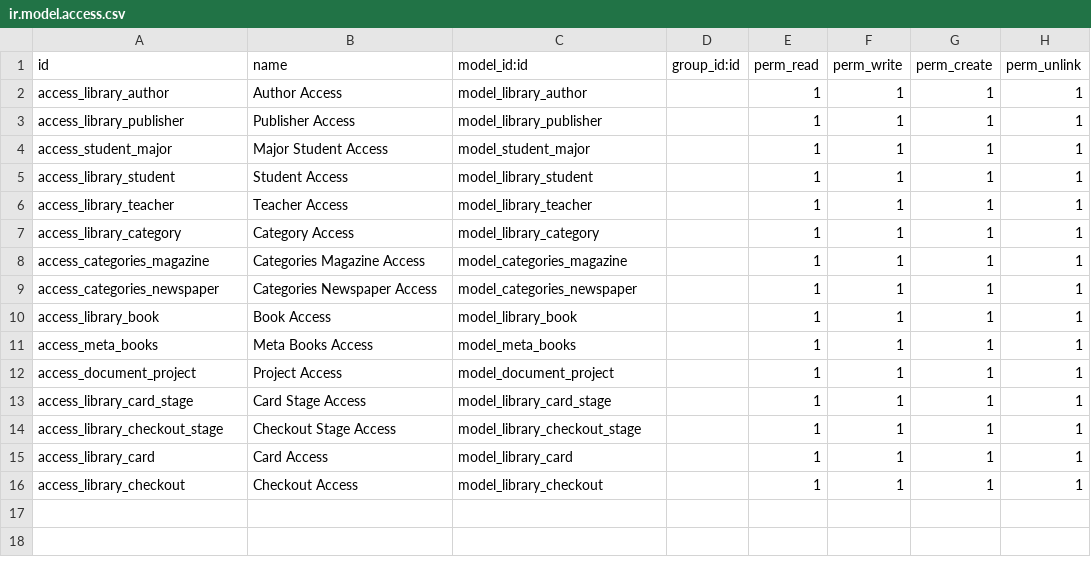
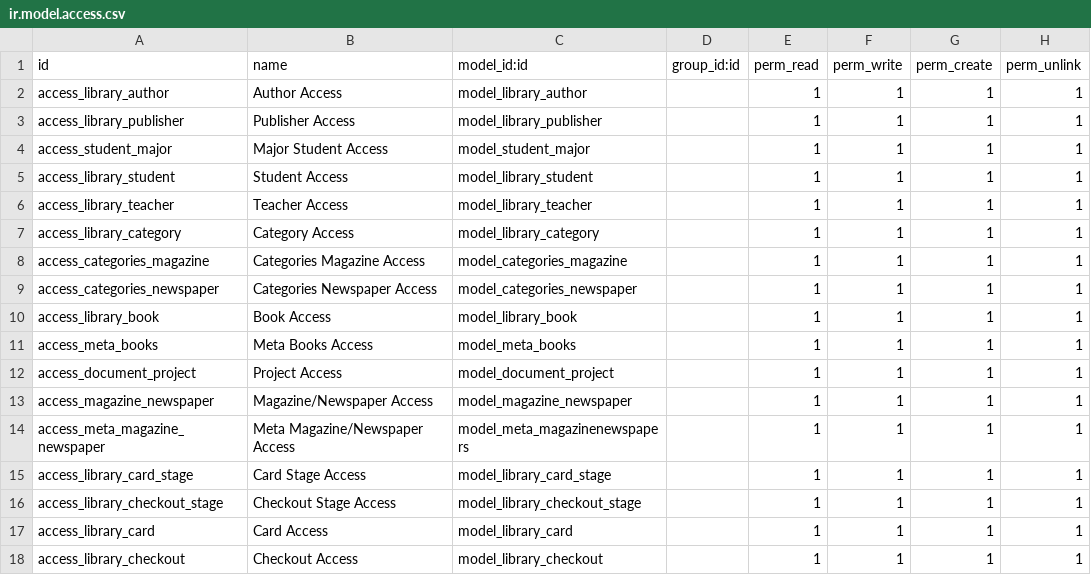
Before and after one commit to duyutc812/odoo_do_an, a CSV file: security/ir.model.access.csv, drawn as a sheet; the diff names each change by its address in the sheet, - before the commit and + after, or states it on an @@ line.

Commit message:
Add magazine_newspaper.py and modified checkout.py(not done)

```diff
--- a/security/ir.model.access.csv
+++ b/security/ir.model.access.csv
+row 13: access_magazine_newspaper | Magazine/Newspaper Access | model_magazine_newspaper |  | 1 | 1 | 1 | 1
+row 14: access_meta_magazine_newspaper | Meta Magazine/Newspaper Access | model_meta_magazinenewspapers |  | 1 | 1 | 1 | 1
```
Also changed, not shown: 12 other files.
